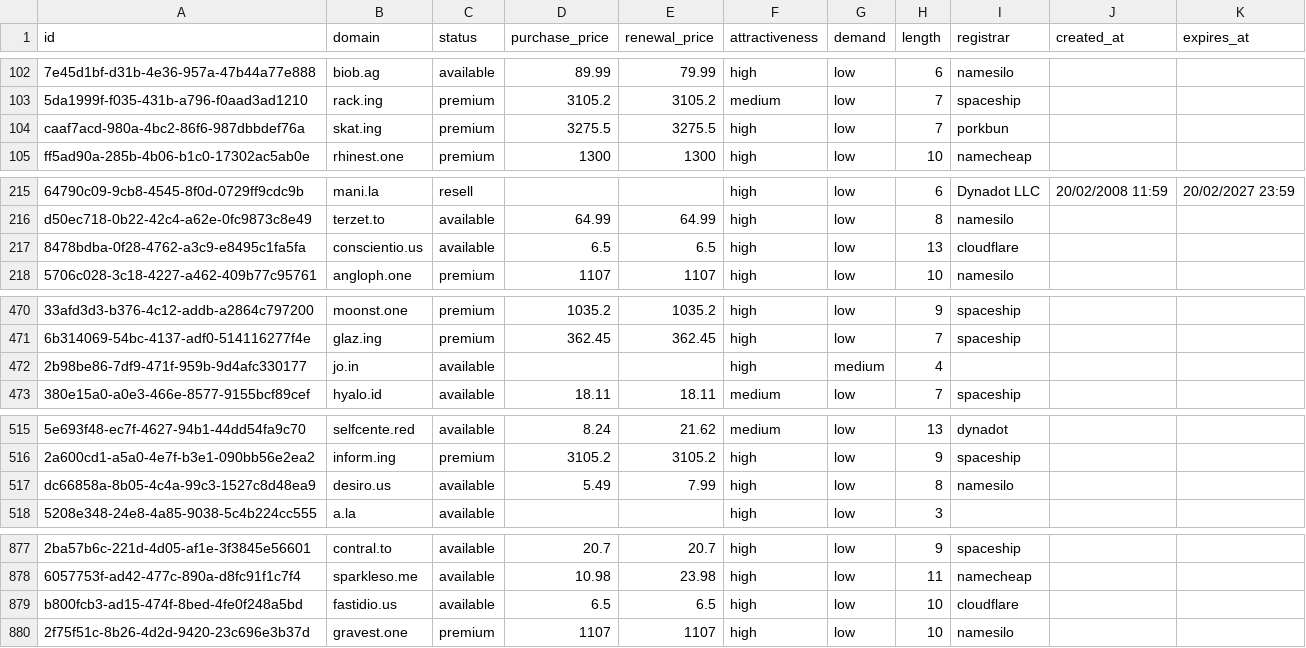
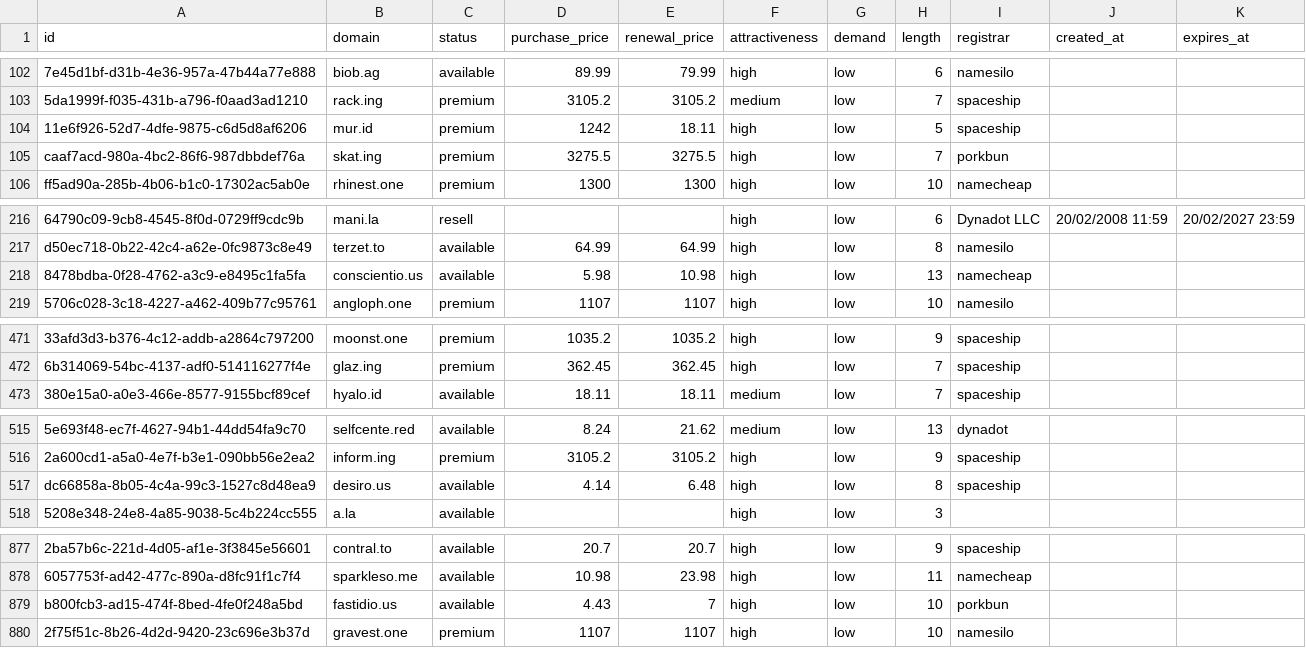
Before and after one commit to UniqueDomains/hacks-oneword-domains, a CSV file: hacks.csv, drawn as a sheet; only a part is shown, gaps mark what is left out; removed rows and columns are numbered as before the commit, all else as after; the diff names each change by its address in the sheet, - before the commit and + after, or states it on an @@ line.

Commit message:
Domains update

```diff
--- a/hacks.csv
+++ b/hacks.csv
+row 104: 11e6f926-52d7-4dfe-9875-c6d5d8af6206 | mur.id | premium | 1242 | 18.11 | high | low | 5 | spaceship
-D218 (purchase_price): 6.5
+D218 (purchase_price): 5.98
-E218 (renewal_price): 6.5
+E218 (renewal_price): 10.98
-I218 (registrar): cloudflare
+I218 (registrar): namecheap
-row 472: 2b98be86-7df9-471f-959b-9d4afc330177 | jo.in | available |  |  | high | medium | 4
-D517 (purchase_price): 5.49
+D517 (purchase_price): 4.14
-E517 (renewal_price): 7.99
+E517 (renewal_price): 6.48
-I517 (registrar): namesilo
+I517 (registrar): spaceship
-D879 (purchase_price): 6.5
+D879 (purchase_price): 4.43
-E879 (renewal_price): 6.5
+E879 (renewal_price): 7
-I879 (registrar): cloudflare
+I879 (registrar): porkbun
```
Also changed, not shown: 1 other file.
